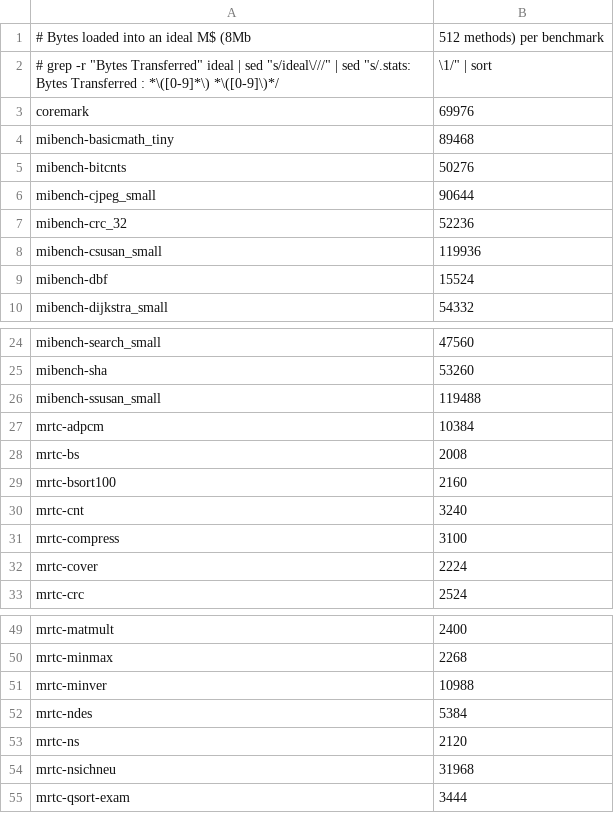
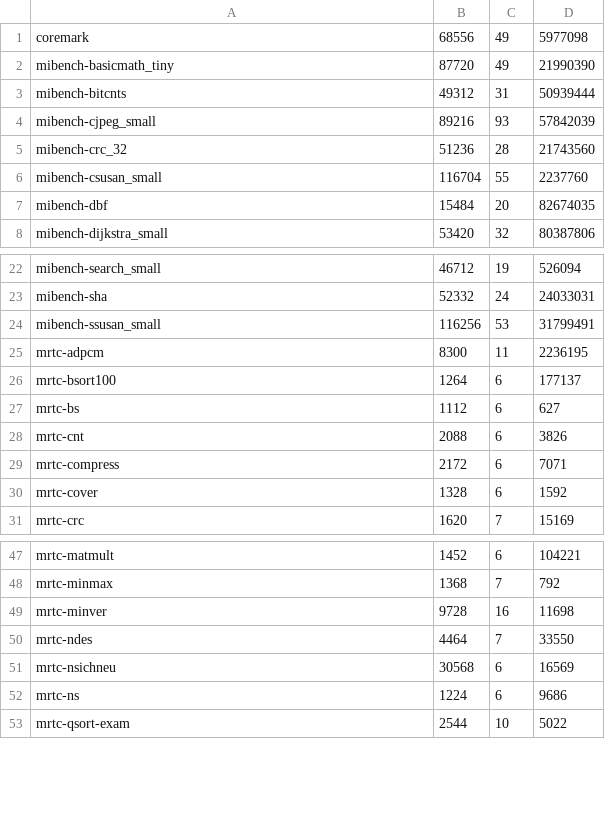
Before and after one commit to t-crest/patmos-misc, a CSV file: experiments/function_splitter/results/bench_sizes.csv, drawn as a sheet; only a part is shown, gaps mark what is left out; removed rows and columns are numbered as before the commit, all else as after; the diff names each change by its address in the sheet, - before the commit and + after, or states it on an @@ line.

Commit message:
Added script to calculate benchmark sizes

```diff
--- a/experiments/function_splitter/results/bench_sizes.csv
+++ b/experiments/function_splitter/results/bench_sizes.csv
-column B, rows 3-10: 69976 | 89468 | 50276 | 90644 | 52236 | 119936 | 15524 | 54332; rows 24-28: 47560 | 53260 | 119488 | 10384 | 2008; rows 30-33: 3240 | 3100 | 2224 | 2524; rows 49-53: 2400 | 2268 | 10988 | 5384 | 2120; row 55: 3444
+column B, rows 1-8: 68556 | 87720 | 49312 | 89216 | 51236 | 116704 | 15484 | 53420; rows 22-25: 46712 | 52332 | 116256 | 8300; rows 27-31: 1112 | 2088 | 2172 | 1328 | 1620; rows 47-50: 1452 | 1368 | 9728 | 4464; rows 52-53: 1224 | 2544
+column C, rows 1-8: 49 | 49 | 31 | 93 | 28 | 55 | 20 | 32; rows 22-25: 19 | 24 | 53 | 11; rows 27-31: 6 | 6 | 6 | 6 | 7; rows 47-50: 6 | 7 | 16 | 7; rows 52-53: 6 | 10
+column D, rows 1-8: 5977098 | 21990390 | 50939444 | 57842039 | 21743560 | 2237760 | 82674035 | 80387806; rows 22-25: 526094 | 24033031 | 31799491 | 2236195; rows 27-31: 627 | 3826 | 7071 | 1592 | 15169; rows 47-50: 104221 | 792 | 11698 | 33550; rows 52-53: 9686 | 5022
-row 1: # Bytes loaded into an ideal M$ (8Mb | 512 methods) per benchmark
-row 2: # grep -r "Bytes Transferred" ideal | sed "s/ideal\///" | sed "s/.stats: Bytes Transferred : *\([0-9]*\) *\([0-9]\)*/ | \1/" | sort
@@ row 29 moved to row 26: mrtc-bsort100 @@
@@ row 54 moved to row 51: mrtc-nsichneu @@
```
Also changed, not shown: 1 other file.
